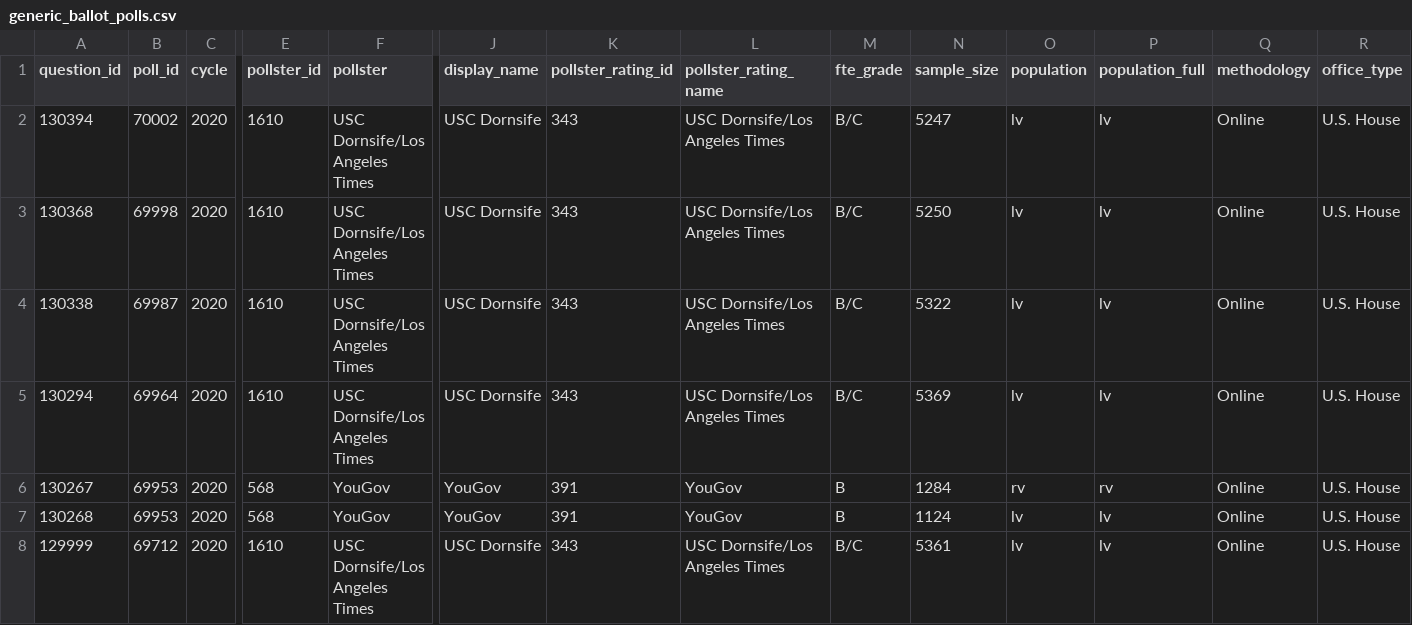
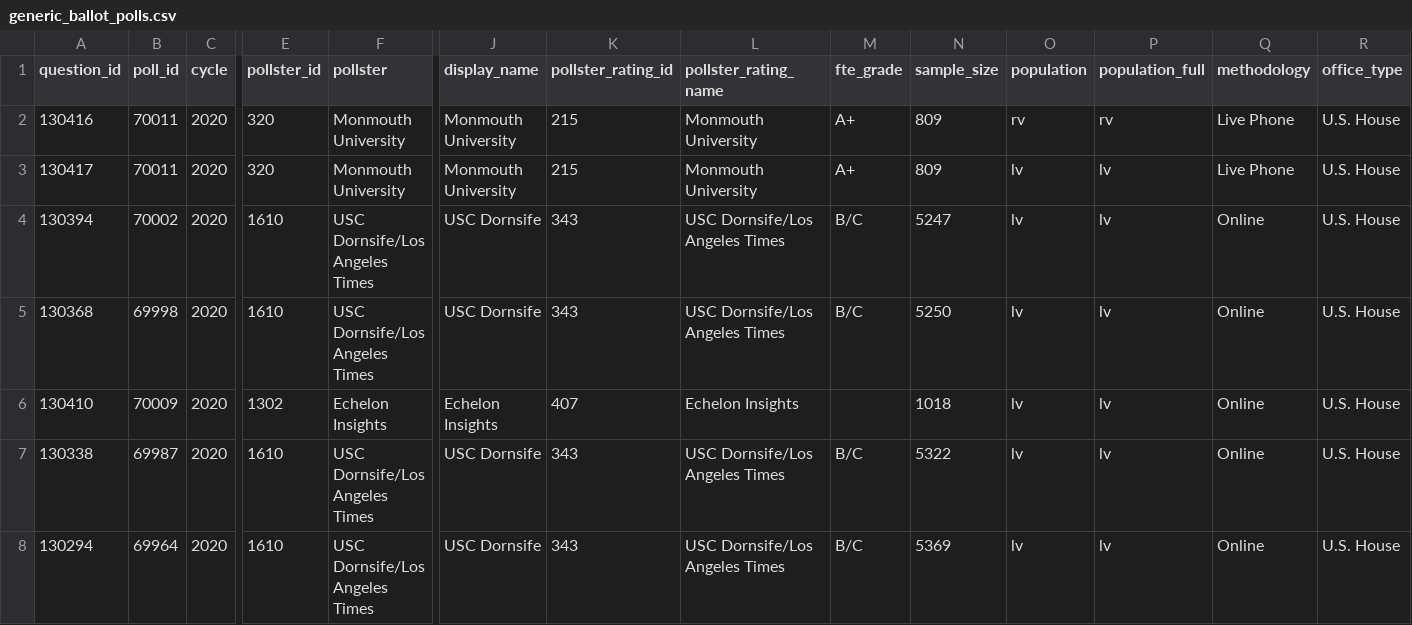
Before and after one commit to simonw/fivethirtyeight-polls, a CSV file: generic_ballot_polls.csv, drawn as a sheet; only a part is shown, gaps mark what is left out; the shorter side is filled out with more unchanged rows; rows hold the shown columns only; the diff names each change by its address in the sheet, - before the commit and + after, or states it on an @@ line.

```diff
--- a/generic_ballot_polls.csv
+++ b/generic_ballot_polls.csv
+row 2: 130416 | 70011 | 2020 | 320 | Monmouth University | Monmouth University | 215 | Monmouth University | A+ | 809 | rv | rv | Live Phone | U.S. House
+row 3: 130417 | 70011 | 2020 | 320 | Monmouth University | Monmouth University | 215 | Monmouth University | A+ | 809 | lv | lv | Live Phone | U.S. House
+row 6: 130410 | 70009 | 2020 | 1302 | Echelon Insights | Echelon Insights | 407 | Echelon Insights |  | 1018 | lv | lv | Online | U.S. House
```
Also changed, not shown: governor_polls.csv, house_polls.csv, 3 other files.
